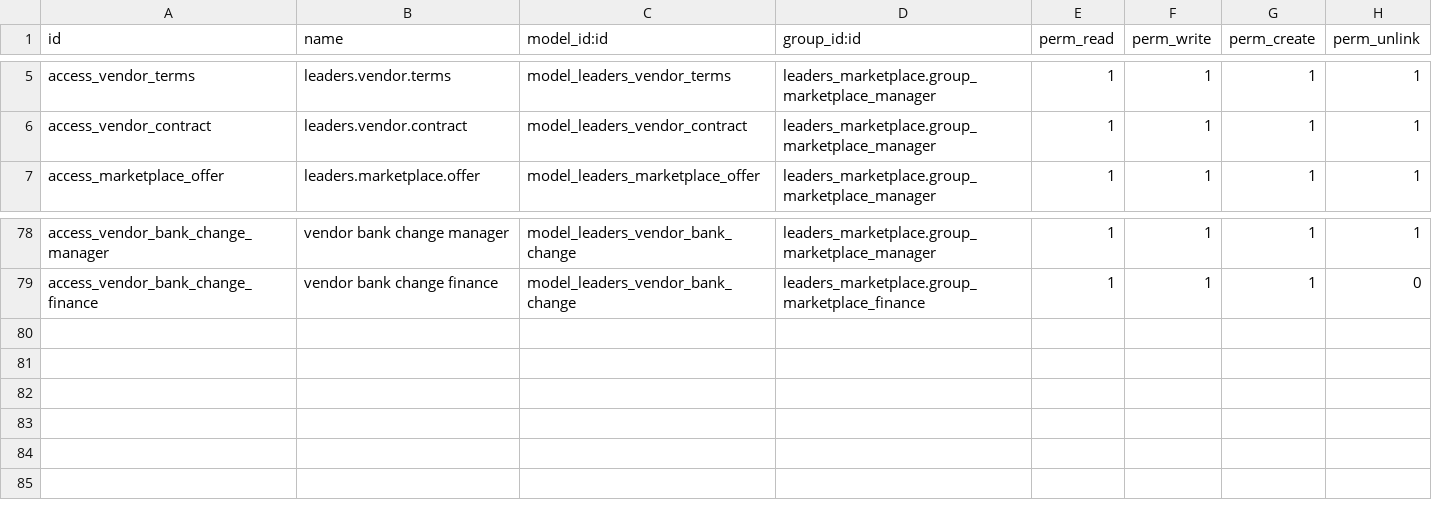
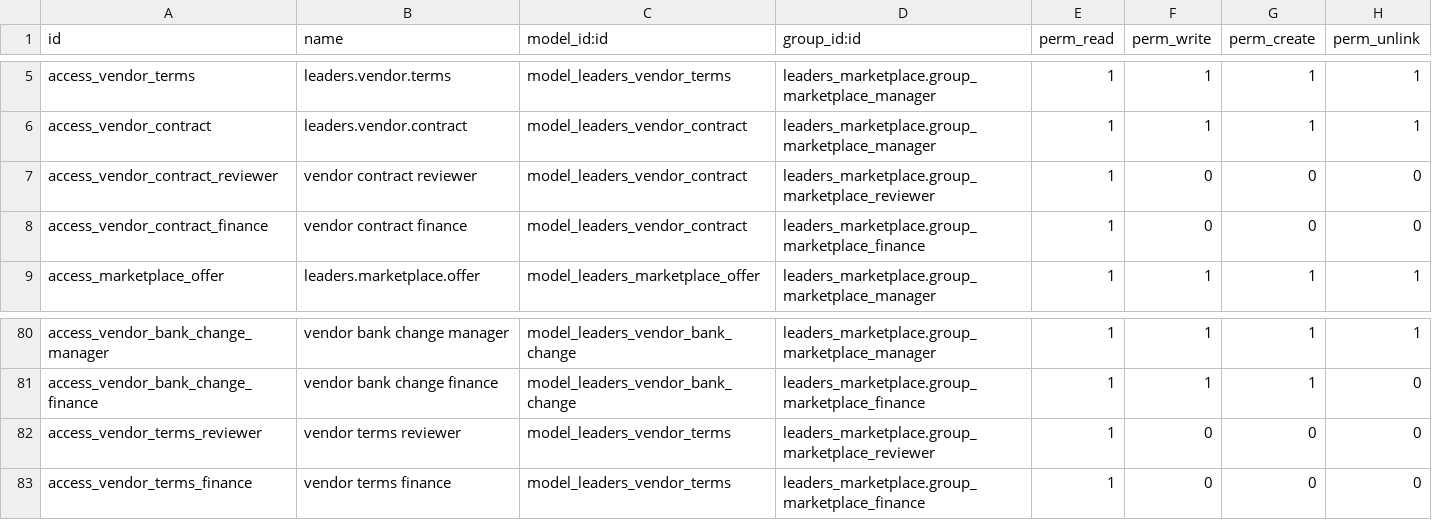
Before and after one commit to mohamedadel-python/leaders_marketplace, a CSV file: security/ir.model.access.csv, drawn as a sheet; only a part is shown, gaps mark what is left out.

Commit message:
A5: vendor terms acceptance
Terms versions (one active), signed contracts with QWeb document, portal acceptance page, central enforcement in _require_vendor and API.

```diff
--- a/security/ir.model.access.csv
+++ b/security/ir.model.access.csv
@@ -6,2 +6,4 @@ access_vendor_terms,leaders.vendor.terms,model_leaders_vendor_terms,leaders_mark
 access_vendor_contract,leaders.vendor.contract,model_leaders_vendor_contract,leaders_marketplace.group_marketplace_manager,1,1,1,1
+access_vendor_contract_reviewer,vendor contract reviewer,model_leaders_vendor_contract,leaders_marketplace.group_marketplace_reviewer,1,0,0,0
+access_vendor_contract_finance,vendor contract finance,model_leaders_vendor_contract,leaders_marketplace.group_marketplace_finance,1,0,0,0
 access_marketplace_offer,leaders.marketplace.offer,model_leaders_marketplace_offer,leaders_marketplace.group_marketplace_manager,1,1,1,1
@@ -79 +81,3 @@ access_vendor_bank_change_manager,vendor bank change manager,model_leaders_vendo
 access_vendor_bank_change_finance,vendor bank change finance,model_leaders_vendor_bank_change,leaders_marketplace.group_marketplace_finance,1,1,1,0
+access_vendor_terms_reviewer,vendor terms reviewer,model_leaders_vendor_terms,leaders_marketplace.group_marketplace_reviewer,1,0,0,0
+access_vendor_terms_finance,vendor terms finance,model_leaders_vendor_terms,leaders_marketplace.group_marketplace_finance,1,0,0,0
```
Also changed, not shown: 10 other files.
